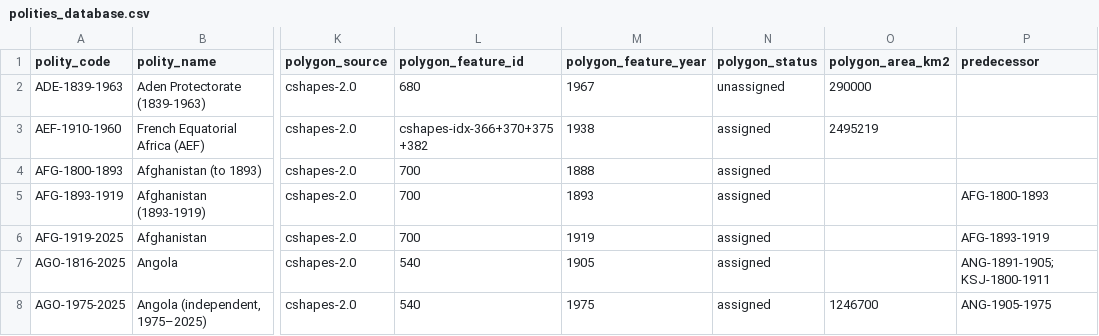
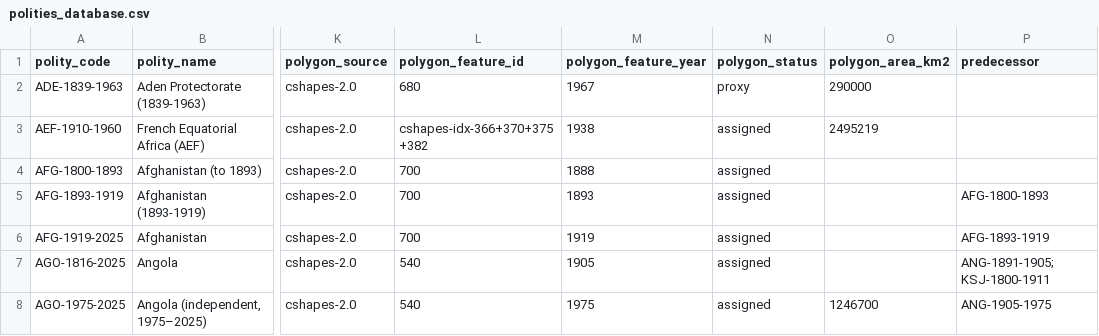
Before and after one commit to eduaguilera/whep-polities, a CSV file: data/final/polities_database.csv, drawn as a sheet; only a part is shown, gaps mark what is left out; the diff names each change by its address in the sheet, - before the commit and + after, or states it on an @@ line.

```diff
--- a/data/final/polities_database.csv
+++ b/data/final/polities_database.csv
-N2 (polygon_status): unassigned
+N2 (polygon_status): proxy
```
Also changed, not shown: 3 other files.
